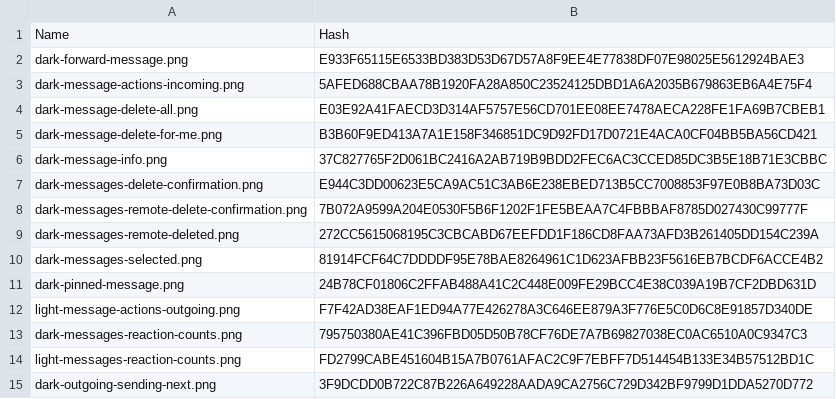
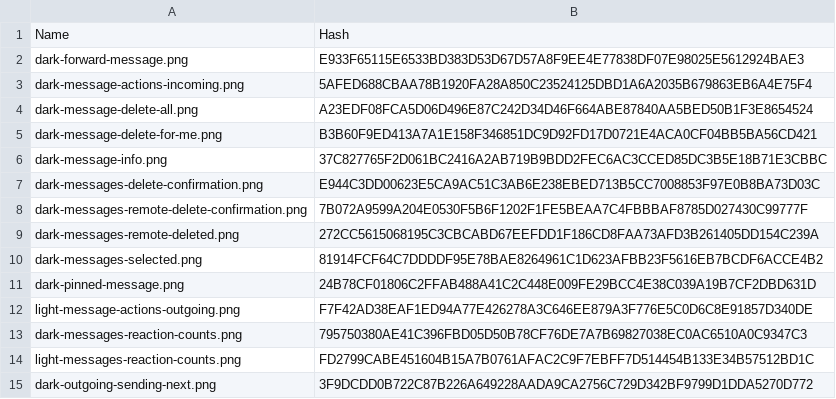
Before and after one commit to fireplacechat/mobile, a CSV file: docs/reviews/signal-message-actions/render-sha256.csv, drawn as a sheet.

Commit message:
Delete messages you sent when Delete All is used
Delete All cleared the chat on this device only, so the other person
kept every message. Messages you sent are now deleted for everyone.
Messages they sent stay on their devices.

Assisted-by: Grok

```diff
--- a/docs/reviews/signal-message-actions/render-sha256.csv
+++ b/docs/reviews/signal-message-actions/render-sha256.csv
@@ -3,3 +3,3 @@
 "dark-message-actions-incoming.png","5AFED688CBAA78B1920FA28A850C23524125DBD1A6A2035B679863EB6A4E75F4"
-"dark-message-delete-all.png","E03E92A41FAECD3D314AF5757E56CD701EE08EE7478AECA228FE1FA69B7CBEB1"
+"dark-message-delete-all.png","A23EDF08FCA5D06D496E87C242D34D46F664ABE87840AA5BED50B1F3E8654524"
 "dark-message-delete-for-me.png","B3B60F9ED413A7A1E158F346851DC9D92FD17D0721E4ACA0CF04BB5BA56CD421"
```
Also changed, not shown: 8 other files.
